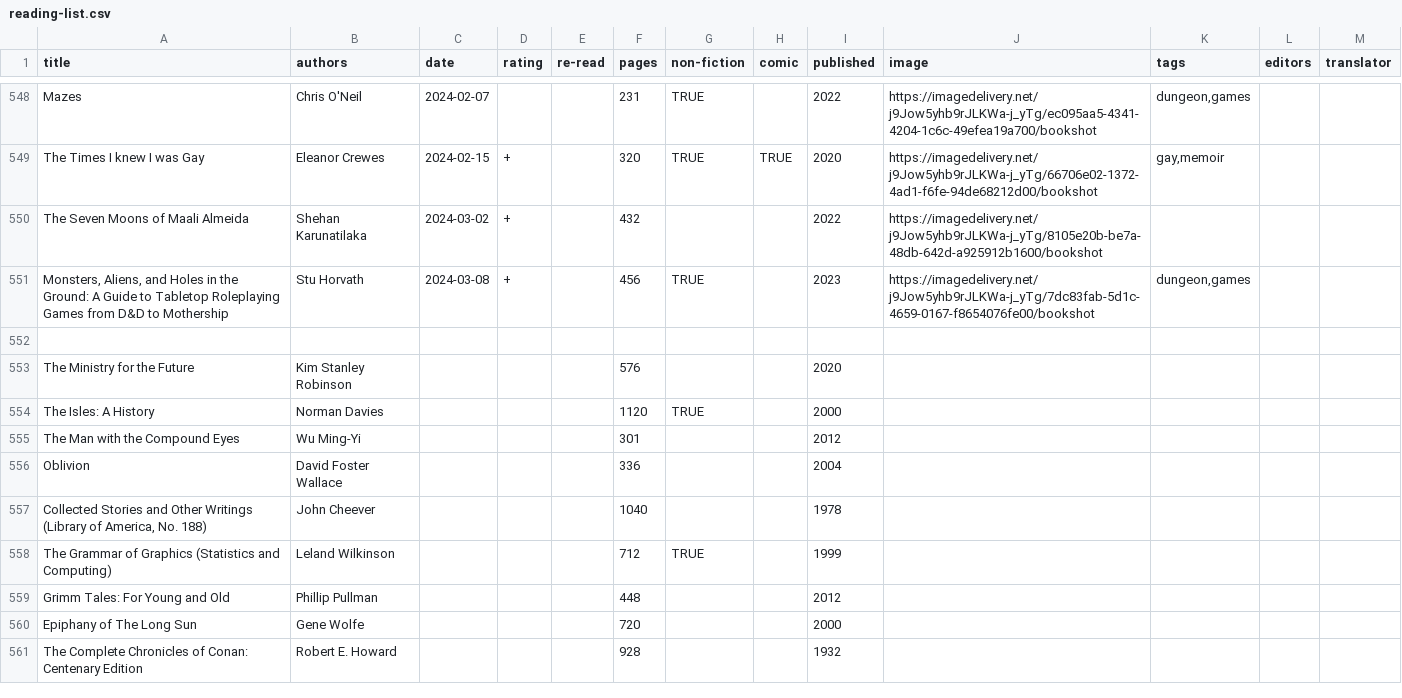
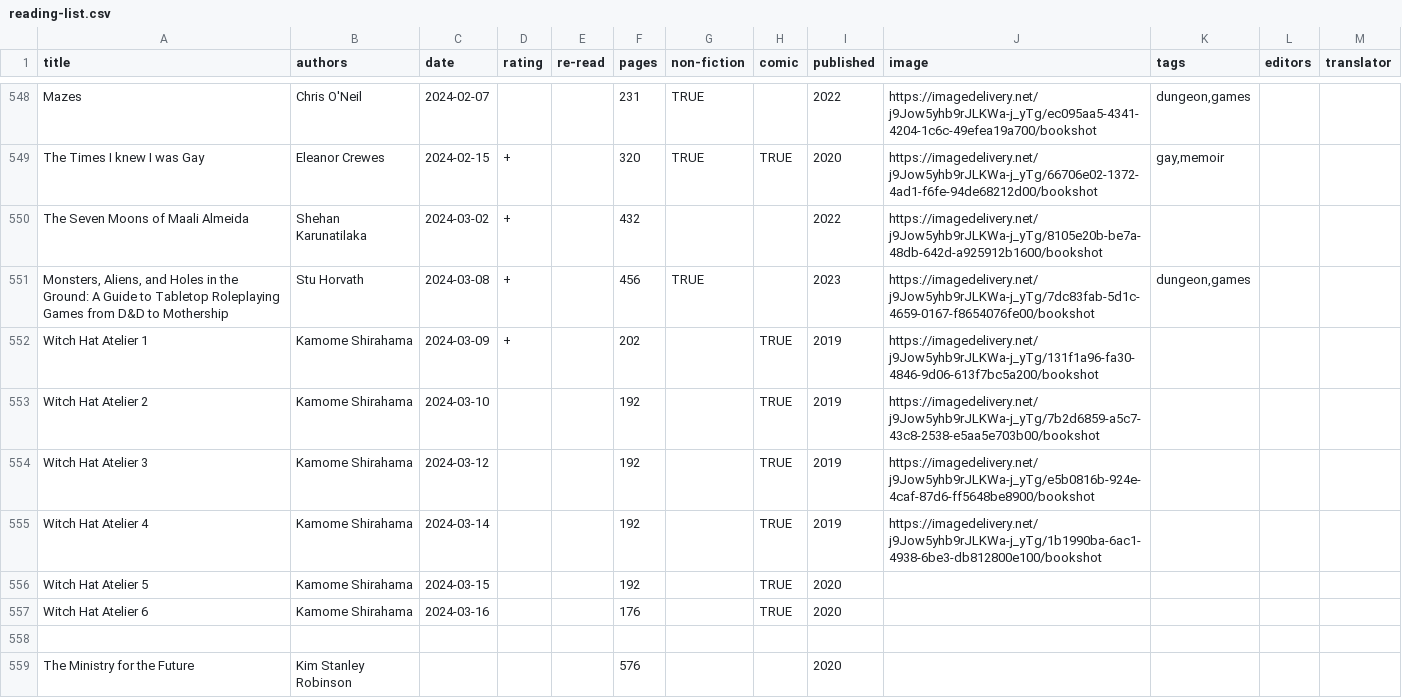
Before and after one commit to tomgp/books-v2, a CSV file: static/data/reading-list.csv, drawn as a sheet; only a part is shown, gaps mark what is left out; the shorter side is filled out with more unchanged rows.

Commit message:
Update reading-list.csv

```diff
--- a/static/data/reading-list.csv
+++ b/static/data/reading-list.csv
@@ -551,2 +551,8 @@ The Seven Moons of Maali Almeida,Shehan Karunatilaka,2024-03-02,+,,432,,,2022,ht
 "Monsters, Aliens, and Holes in the Ground: A Guide to Tabletop Roleplaying Games from D&D to Mothership",Stu Horvath,2024-03-08,+,,456,TRUE,,2023,https://imagedelivery.net/j9Jow5yhb9rJLKWa-j_yTg/7dc83fab-5d1c-4659-0167-f8654076fe00/bookshot,"dungeon,games",,
+Witch Hat Atelier 1,Kamome Shirahama,2024-03-09,+,,202,,TRUE,2019,https://imagedelivery.net/j9Jow5yhb9rJLKWa-j_yTg/131f1a96-fa30-4846-9d06-613f7bc5a200/bookshot,,,
+Witch Hat Atelier 2,Kamome Shirahama,2024-03-10,,,192,,TRUE,2019,https://imagedelivery.net/j9Jow5yhb9rJLKWa-j_yTg/7b2d6859-a5c7-43c8-2538-e5aa5e703b00/bookshot,,,
+Witch Hat Atelier 3,Kamome Shirahama,2024-03-12,,,192,,TRUE,2019,https://imagedelivery.net/j9Jow5yhb9rJLKWa-j_yTg/e5b0816b-924e-4caf-87d6-ff5648be8900/bookshot,,,
+Witch Hat Atelier 4,Kamome Shirahama,2024-03-14,,,192,,TRUE,2019,https://imagedelivery.net/j9Jow5yhb9rJLKWa-j_yTg/1b1990ba-6ac1-4938-6be3-db812800e100/bookshot,,,
+Witch Hat Atelier 5,Kamome Shirahama,2024-03-15,,,192,,TRUE,2020,,,,
+Witch Hat Atelier 6,Kamome Shirahama,2024-03-16,,,176,,TRUE,2020,,,,
 ,,,,,,,,,,,,
```
